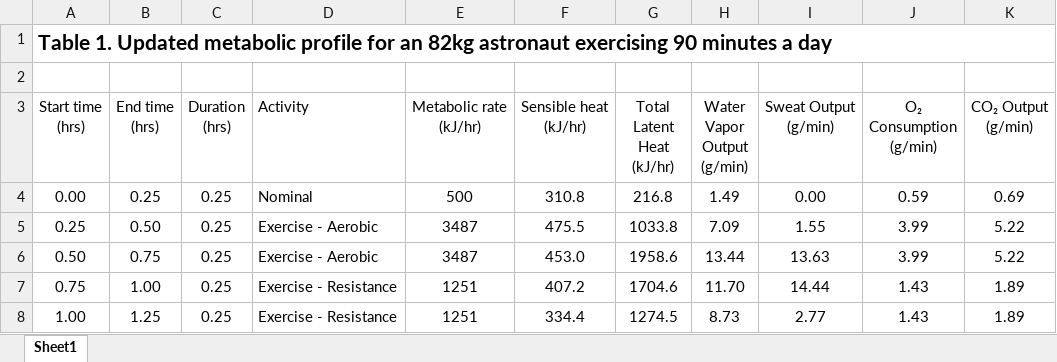
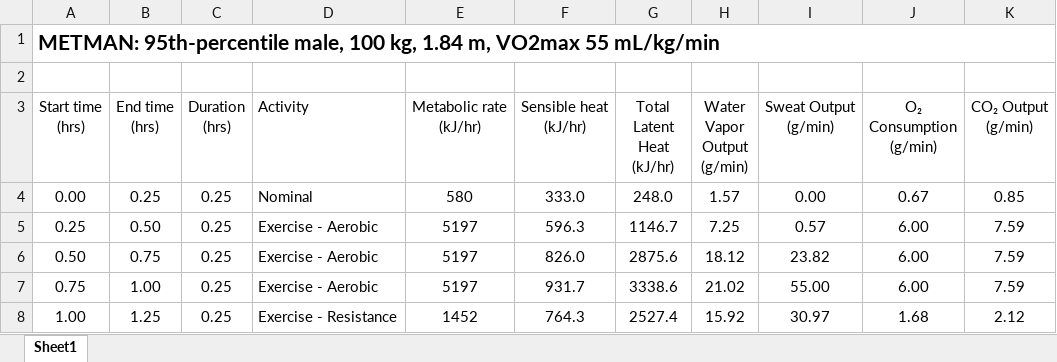
Before and after one commit to rlele27/Thermal-PLSS, an Excel workbook: Metabolic Model/Metabolic.xlsx, sheet Sheet1, drawn as a sheet; only a part is shown; values as stored, in another font and other column widths than the file's, no borders; the diff covers the shown part only; the diff names each change by its address in the sheet, - before the commit and + after, or states it on an @@ line.

Commit message:
Metabolic V15

```diff
--- a/Metabolic Model/Metabolic.xlsx (sheet Sheet1)
+++ b/Metabolic Model/Metabolic.xlsx (sheet Sheet1)
-A1 (Start time (hrs)): Table 1. Updated metabolic profile for an 82kg astronaut exercising 90 minutes a day
+A1 (Start time (hrs)): METMAN: 95th-percentile male, 100 kg, 1.84 m, VO2max 55 mL/kg/min
-E4 (Metabolic rate (kJ/hr)): 500
+E4 (Metabolic rate (kJ/hr)): 580
-F4 (Sensible heat (kJ/hr)): 310.8
+F4 (Sensible heat (kJ/hr)): 333.0
-G4 (Total Latent Heat (kJ/hr)): 216.8
+G4 (Total Latent Heat (kJ/hr)): 248.0
-H4 (Water Vapor Output (g/min)): 1.49
+H4 (Water Vapor Output (g/min)): 1.57
-J4 (O₂ Consumption (g/min)): 0.59
+J4 (O₂ Consumption (g/min)): 0.67
-K4 (CO₂ Output (g/min)): 0.69
+K4 (CO₂ Output (g/min)): 0.85
-E5:E6 (Metabolic rate (kJ/hr)): 3487
+E5:E6 (Metabolic rate (kJ/hr)): 5197
-F5 (Sensible heat (kJ/hr)): 475.5
+F5 (Sensible heat (kJ/hr)): 596.3
-G5 (Total Latent Heat (kJ/hr)): 1033.8
+G5 (Total Latent Heat (kJ/hr)): 1146.7
-H5 (Water Vapor Output (g/min)): 7.09
+H5 (Water Vapor Output (g/min)): 7.25
-I5 (Sweat Output (g/min)): 1.55
+I5 (Sweat Output (g/min)): 0.57
-J5:J6 (O₂ Consumption (g/min)): 3.99
+J5:J6 (O₂ Consumption (g/min)): 6.00
-K5:K6 (CO₂ Output (g/min)): 5.22
+K5:K6 (CO₂ Output (g/min)): 7.59
-F6 (Sensible heat (kJ/hr)): 453.0
+F6 (Sensible heat (kJ/hr)): 826.0
-G6 (Total Latent Heat (kJ/hr)): 1958.6
+G6 (Total Latent Heat (kJ/hr)): 2875.6
-H6 (Water Vapor Output (g/min)): 13.44
+H6 (Water Vapor Output (g/min)): 18.12
-I6 (Sweat Output (g/min)): 13.63
+I6 (Sweat Output (g/min)): 23.82
-D7 (Activity): Exercise - Resistance
+D7 (Activity): Exercise - Aerobic
-E7 (Metabolic rate (kJ/hr)): 1251
+E7 (Metabolic rate (kJ/hr)): 5197
-F7 (Sensible heat (kJ/hr)): 407.2
+F7 (Sensible heat (kJ/hr)): 931.7
-G7 (Total Latent Heat (kJ/hr)): 1704.6
+G7 (Total Latent Heat (kJ/hr)): 3338.6
-H7 (Water Vapor Output (g/min)): 11.70
+H7 (Water Vapor Output (g/min)): 21.02
-I7 (Sweat Output (g/min)): 14.44
+I7 (Sweat Output (g/min)): 55.00
-J7 (O₂ Consumption (g/min)): 1.43
+J7 (O₂ Consumption (g/min)): 6.00
-K7 (CO₂ Output (g/min)): 1.89
+K7 (CO₂ Output (g/min)): 7.59
-E8 (Metabolic rate (kJ/hr)): 1251
+E8 (Metabolic rate (kJ/hr)): 1452
-F8 (Sensible heat (kJ/hr)): 334.4
+F8 (Sensible heat (kJ/hr)): 764.3
-G8 (Total Latent Heat (kJ/hr)): 1274.5
+G8 (Total Latent Heat (kJ/hr)): 2527.4
-H8 (Water Vapor Output (g/min)): 8.73
+H8 (Water Vapor Output (g/min)): 15.92
-I8 (Sweat Output (g/min)): 2.77
+I8 (Sweat Output (g/min)): 30.97
-J8 (O₂ Consumption (g/min)): 1.43
+J8 (O₂ Consumption (g/min)): 1.68
-K8 (CO₂ Output (g/min)): 1.89
+K8 (CO₂ Output (g/min)): 2.12
```
Also changed, not shown: 5 added rows and 174 edited cells elsewhere in this sheet, Metabolic Model/RH_Component_Inputs.xlsx, Metabolic.xlsx, 29 other files.
